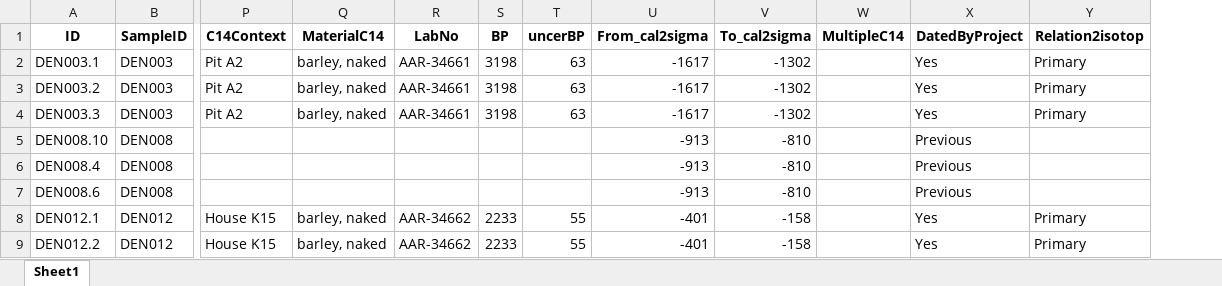
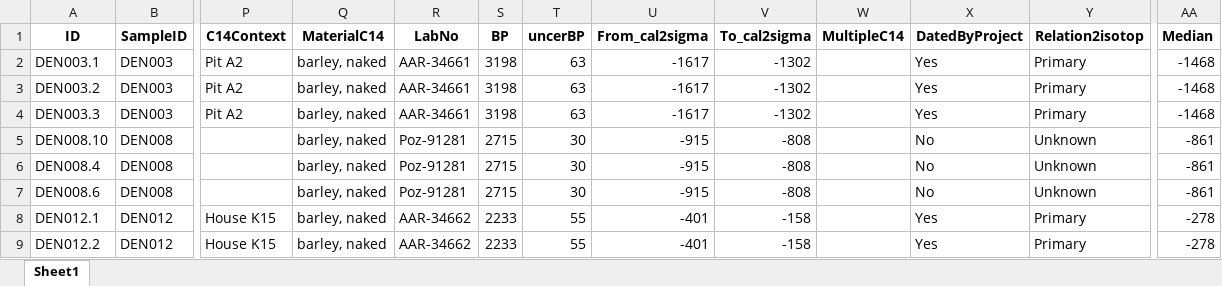
Before and after one commit to AmyStyring/IronAgeDenmark-project, an Excel workbook: Supplementary Table 3.xlsx, sheet Sheet1, drawn as a sheet; only a part is shown, gaps mark what is left out; values as stored, in another font and other column widths than the file's, no borders; the diff covers the shown part only; the diff names each change by its address in the sheet, - before the commit and + after, or states it on an @@ line.

```diff
--- a/Supplementary Table 3.xlsx (sheet Sheet1)
+++ b/Supplementary Table 3.xlsx (sheet Sheet1)
+column AA (Median), rows 2-9: -1468 | -1468 | -1468 | -861 | -861 | -861 | -278 | -278
-Q5:Q7 (MaterialC14): (empty)
+Q5:Q7 (MaterialC14): barley, naked
-R5:R7 (LabNo): (empty)
+R5:R7 (LabNo): Poz-91281
-S5:S7 (BP): (empty)
+S5:S7 (BP): 2715
-T5:T7 (uncerBP): (empty)
+T5:T7 (uncerBP): 30
-U5:U7 (From_cal2sigma): -913
+U5:U7 (From_cal2sigma): -915
-V5:V7 (To_cal2sigma): -810
+V5:V7 (To_cal2sigma): -808
-X5:X7 (DatedByProject): Previous
+X5:X7 (DatedByProject): No
-Y5:Y7 (Relation2isotop): (empty)
+Y5:Y7 (Relation2isotop): Unknown
```
Also changed, not shown: 211 edited cells and cell formats elsewhere in this sheet, 3 other files.
